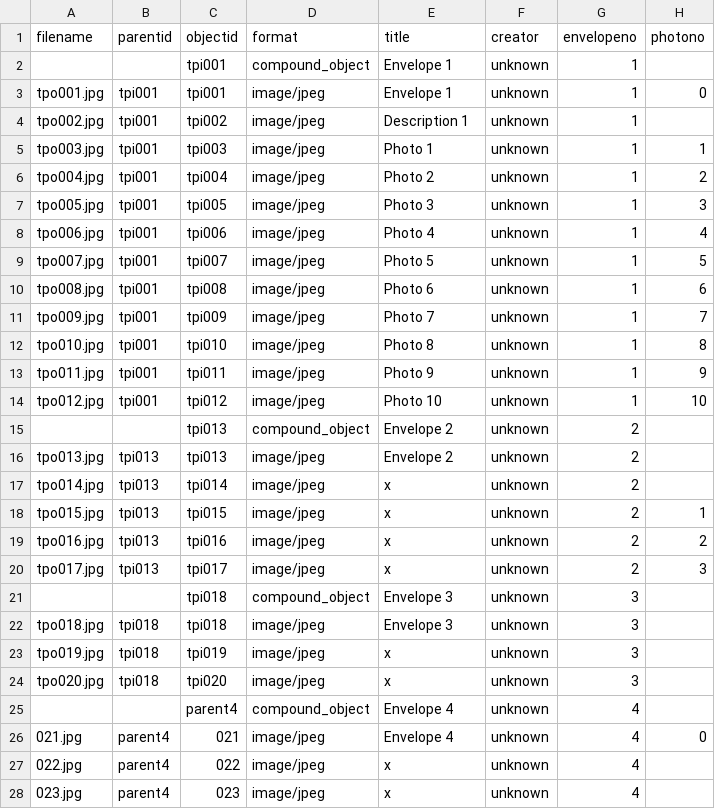
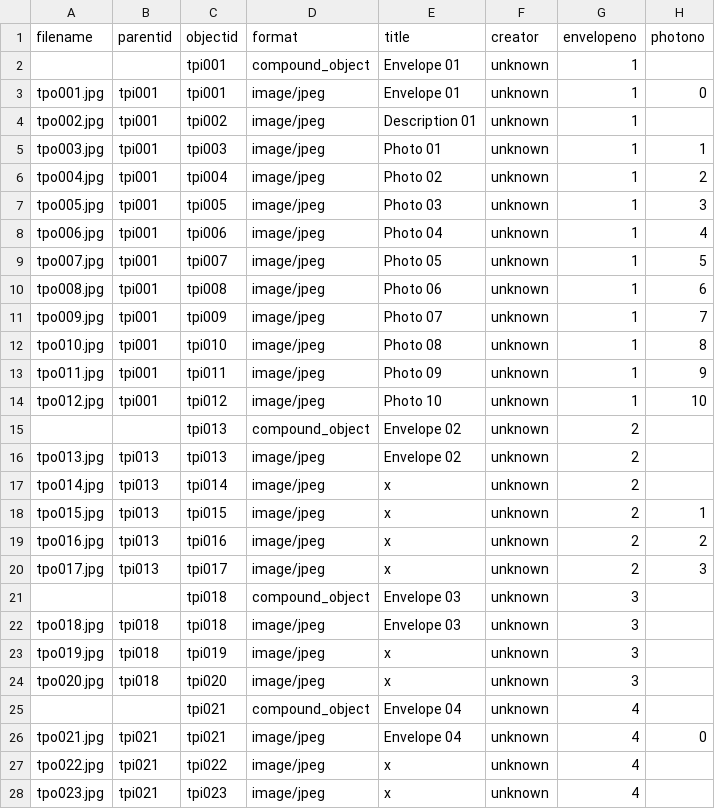
Before and after one commit to madisoncissell/the-pregnant-image, a CSV file: _data/the-pregnant-image.csv, drawn as a sheet; only a part is shown; the diff covers the shown part only; the diff names each change by its address in the sheet, - before the commit and + after, or states it on an @@ line.

Commit message:
Add files via upload

```diff
--- a/_data/the-pregnant-image.csv
+++ b/_data/the-pregnant-image.csv
-E2:E3 (title): Envelope 1
+E2:E3 (title): Envelope 01
-E4 (title): Description 1
+E4 (title): Description 01
-E5 (title): Photo 1
+E5 (title): Photo 01
-E6 (title): Photo 2
+E6 (title): Photo 02
-E7 (title): Photo 3
+E7 (title): Photo 03
-E8 (title): Photo 4
+E8 (title): Photo 04
-E9 (title): Photo 5
+E9 (title): Photo 05
-E10 (title): Photo 6
+E10 (title): Photo 06
-E11 (title): Photo 7
+E11 (title): Photo 07
-E12 (title): Photo 8
+E12 (title): Photo 08
-E13 (title): Photo 9
+E13 (title): Photo 09
-E15:E16 (title): Envelope 2
+E15:E16 (title): Envelope 02
-E21:E22 (title): Envelope 3
+E21:E22 (title): Envelope 03
-C25 (objectid): parent4
+C25 (objectid): tpi021
-E25:E26 (title): Envelope 4
+E25:E26 (title): Envelope 04
-A26 (filename): 021.jpg
+A26 (filename): tpo021.jpg
-B26:B28 (parentid): parent4
+B26:B28 (parentid): tpi021
-C26 (objectid): 021
+C26 (objectid): tpi021
-A27 (filename): 022.jpg
+A27 (filename): tpo022.jpg
-C27 (objectid): 022
+C27 (objectid): tpi022
-A28 (filename): 023.jpg
+A28 (filename): tpo023.jpg
-C28 (objectid): 023
+C28 (objectid): tpi023
```
Also changed, not shown: 1 added row, 1 removed row and 149 edited cells elsewhere in this file.
